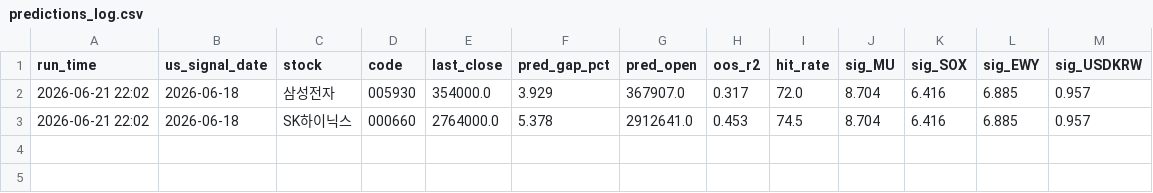
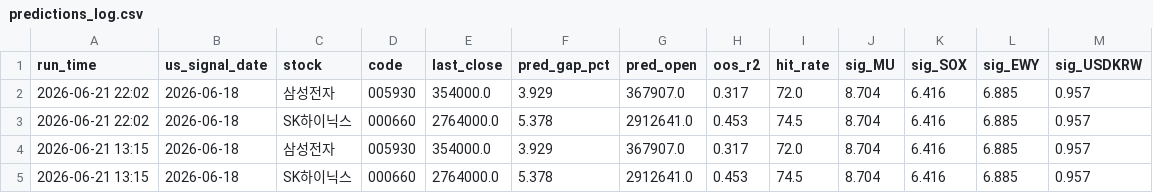
Before and after one commit to gahyunkimmm/overnight-gap-predictor, a CSV file: predictions_log.csv, drawn as a sheet; the diff names each change by its address in the sheet, - before the commit and + after, or states it on an @@ line.

```diff
--- a/predictions_log.csv
+++ b/predictions_log.csv
+row 4: 2026-06-21 13:15 | 2026-06-18 | 삼성전자 | 005930 | 354000.0 | 3.929 | 367907.0 | 0.317 | 72.0 | 8.704 | 6.416 | 6.885 | 0.957
+row 5: 2026-06-21 13:15 | 2026-06-18 | SK하이닉스 | 000660 | 2764000.0 | 5.378 | 2912641.0 | 0.453 | 74.5 | 8.704 | 6.416 | 6.885 | 0.957
```
